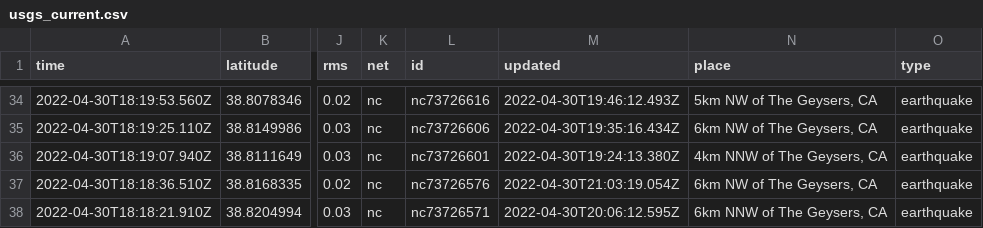
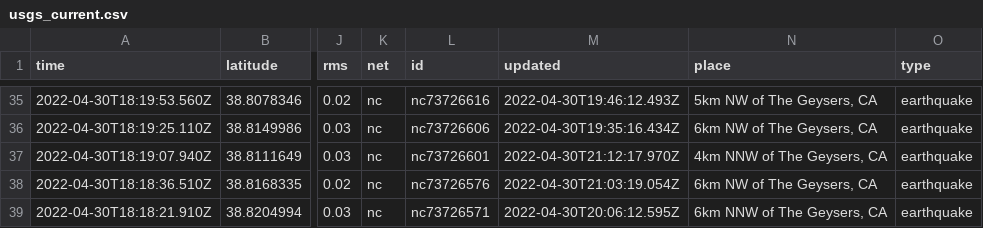
Before and after one commit to AnjDelgado/my-data-robot, a CSV file: usgs_current.csv, drawn as a sheet; only a part is shown, gaps mark what is left out; addresses are those after the commit; the diff covers the shown part only; the diff names each change by its address in the sheet, - before the commit and + after, or states it on an @@ line.

```diff
--- a/usgs_current.csv
+++ b/usgs_current.csv
-M37 (updated): 2022-04-30T19:24:13.380Z
+M37 (updated): 2022-04-30T21:12:17.970Z
```
Also changed, not shown: 2 added rows, 6 removed rows and 6 edited cells elsewhere in this file.
